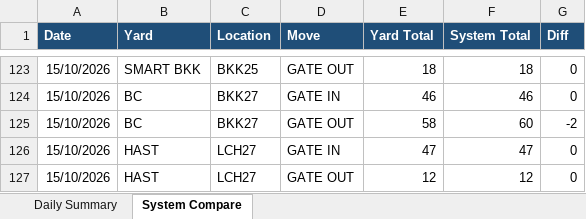
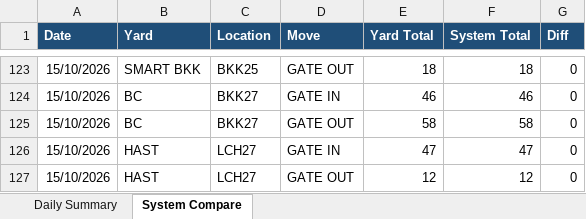
Before and after one commit to sirichai1265/ha-gate-move, an Excel workbook: docs/gate-move-summary.xlsx, sheet System Compare, drawn as a sheet; only a part is shown, gaps mark what is left out; values as stored, in another font and other column widths than the file's, no borders; the diff names each change by its address in the sheet, - before the commit and + after, or states it on an @@ line.

```diff
--- a/docs/gate-move-summary.xlsx (sheet System Compare)
+++ b/docs/gate-move-summary.xlsx (sheet System Compare)
-F125 (System Total): 60
+F125 (System Total): 58
-G125 (Diff): -2
+G125 (Diff): 0
```
Also changed, not shown: 2 other files.
